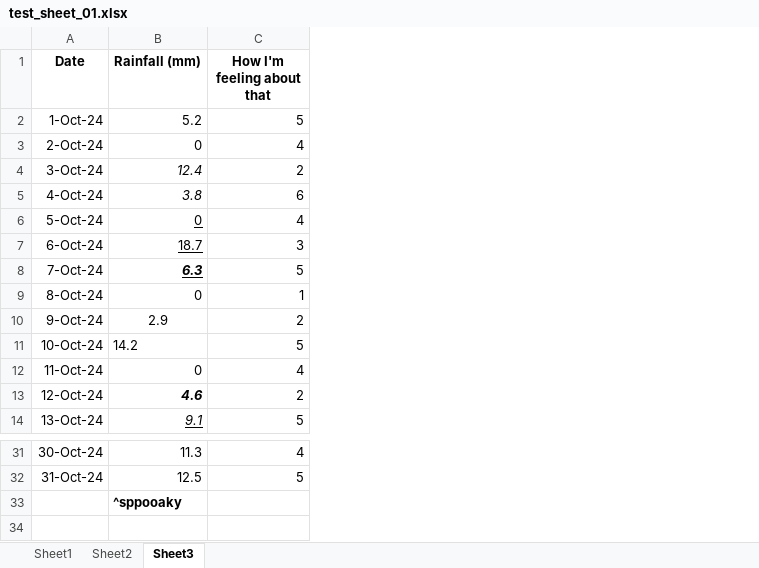
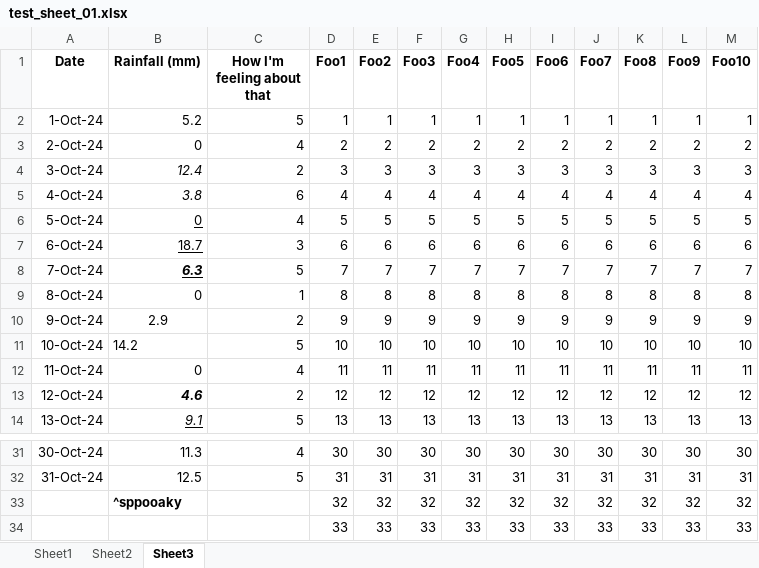
Before and after one commit to christhornton555/clough, an Excel workbook: test_data/test_sheet_01.xlsx, sheet Sheet3, drawn as a sheet; only a part is shown, gaps mark what is left out; values as stored, in another font and other column widths than the file's, no borders; the diff names each change by its address in the sheet, - before the commit and + after, or states it on an @@ line.

Commit message:
More data to test sideways scrolling

```diff
--- a/test_data/test_sheet_01.xlsx (sheet Sheet3)
+++ b/test_data/test_sheet_01.xlsx (sheet Sheet3)
+column D (Foo1), rows 2-14: 1 | 2 | 3 | 4 | 5 | 6 | 7 | 8 | 9 | 10 | 11 | 12 | 13; rows 31-33: 30 | 31 | 32
+column E (Foo2), rows 2-14: 1 | 2 | 3 | 4 | 5 | 6 | 7 | 8 | 9 | 10 | 11 | 12 | 13; rows 31-33: 30 | 31 | 32
+column F (Foo3), rows 2-14: 1 | 2 | 3 | 4 | 5 | 6 | 7 | 8 | 9 | 10 | 11 | 12 | 13; rows 31-33: 30 | 31 | 32
+column G (Foo4), rows 2-14: 1 | 2 | 3 | 4 | 5 | 6 | 7 | 8 | 9 | 10 | 11 | 12 | 13; rows 31-33: 30 | 31 | 32
+column H (Foo5), rows 2-14: 1 | 2 | 3 | 4 | 5 | 6 | 7 | 8 | 9 | 10 | 11 | 12 | 13; rows 31-33: 30 | 31 | 32
+column I (Foo6), rows 2-14: 1 | 2 | 3 | 4 | 5 | 6 | 7 | 8 | 9 | 10 | 11 | 12 | 13; rows 31-33: 30 | 31 | 32
+column J (Foo7), rows 2-14: 1 | 2 | 3 | 4 | 5 | 6 | 7 | 8 | 9 | 10 | 11 | 12 | 13; rows 31-33: 30 | 31 | 32
+column K (Foo8), rows 2-14: 1 | 2 | 3 | 4 | 5 | 6 | 7 | 8 | 9 | 10 | 11 | 12 | 13; rows 31-33: 30 | 31 | 32
+column L (Foo9), rows 2-14: 1 | 2 | 3 | 4 | 5 | 6 | 7 | 8 | 9 | 10 | 11 | 12 | 13; rows 31-33: 30 | 31 | 32
+column M (Foo10), rows 2-14: 1 | 2 | 3 | 4 | 5 | 6 | 7 | 8 | 9 | 10 | 11 | 12 | 13; rows 31-33: 30 | 31 | 32
+row 34:  |  |  | 33 | 33 | 33 | 33 | 33 | 33 | 33 | 33 | 33 | 33
```
